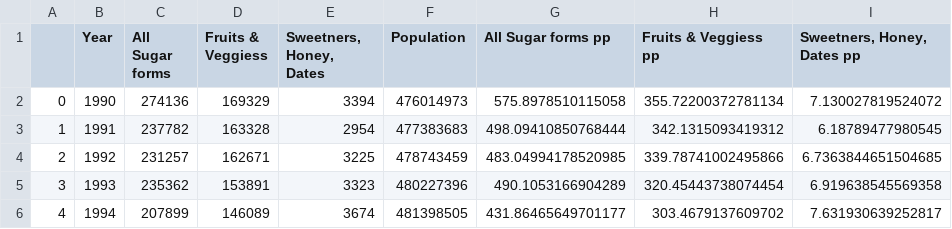
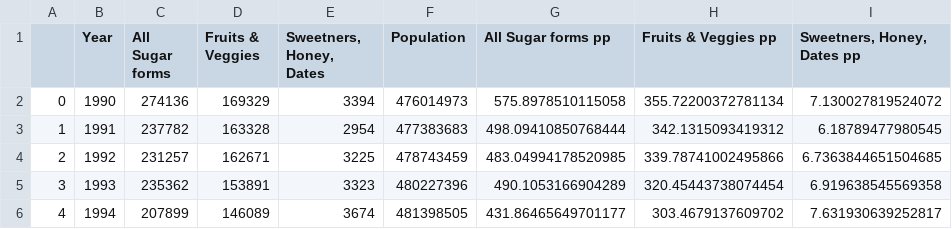
Before and after one commit to ta-data-lis/Project-Week-6, a CSV file: your-project/Data_Clean/food_final.csv, drawn as a sheet; only a part is shown.

Commit message:
[Project-Week-6] Silvia Nicolau

```diff
--- a/your-project/Data_Clean/food_final.csv
+++ b/your-project/Data_Clean/food_final.csv
@@ -1,2 +1,2 @@
-,Year,All Sugar forms,Fruits & Veggiess,"Sweetners, Honey, Dates",Population,All Sugar forms pp,Fruits & Veggiess pp,"Sweetners, Honey, Dates pp"
+,Year,All Sugar forms,Fruits & Veggies,"Sweetners, Honey, Dates",Population,All Sugar forms pp,Fruits & Veggies pp,"Sweetners, Honey, Dates pp"
 0,1990,274136,169329,3394,476014973,575.8978510115058,355.72200372781134,7.130027819524072
```
Also changed, not shown: your-project/Data_Clean/food_clean.csv, your-project/Data_Clean/total_clean.csv, 13 other files.
